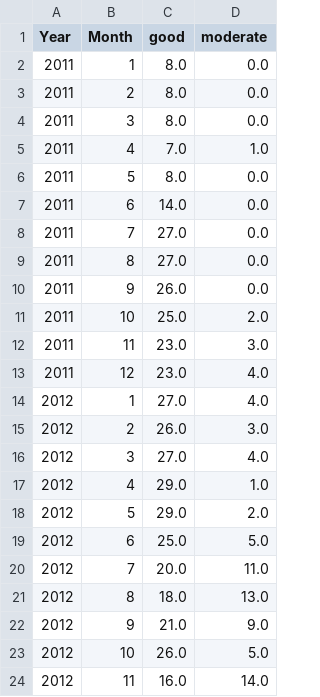
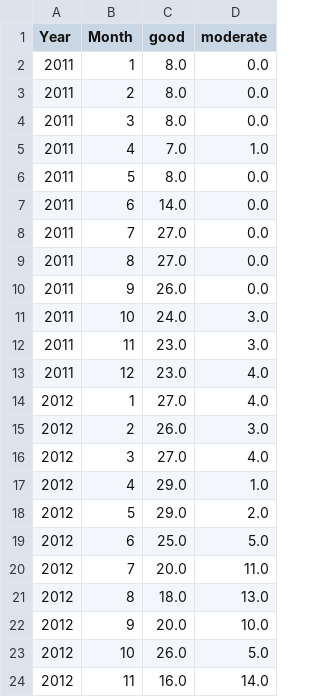
Before and after one commit to patricksferraz/master-health-airq, a CSV file: docs/writings/air-pollution/results/tables/aqi_monthly/DIQUE DO TORORÓ/PM_10µgm3.csv, drawn as a sheet; only a part is shown.

```diff
--- a/docs/writings/air-pollution/results/tables/aqi_monthly/DIQUE DO TORORÓ/PM_10µgm3.csv
+++ b/docs/writings/air-pollution/results/tables/aqi_monthly/DIQUE DO TORORÓ/PM_10µgm3.csv
@@ -10,3 +10,3 @@ Year,Month,good,moderate
 2011,9,26.0,0.0
-2011,10,25.0,2.0
+2011,10,24.0,3.0
 2011,11,23.0,3.0
@@ -21,3 +21,3 @@ Year,Month,good,moderate
 2012,8,18.0,13.0
-2012,9,21.0,9.0
+2012,9,20.0,10.0
 2012,10,26.0,5.0
```
Also changed, not shown: docs/writings/air-pollution/results/tables/aqi_monthly/AV ACM - DETRAN/NO_2µgm3.csv, docs/writings/air-pollution/results/tables/aqi_monthly/AV BARROS REIS/NO_2µgm3.csv, 19 other files.
